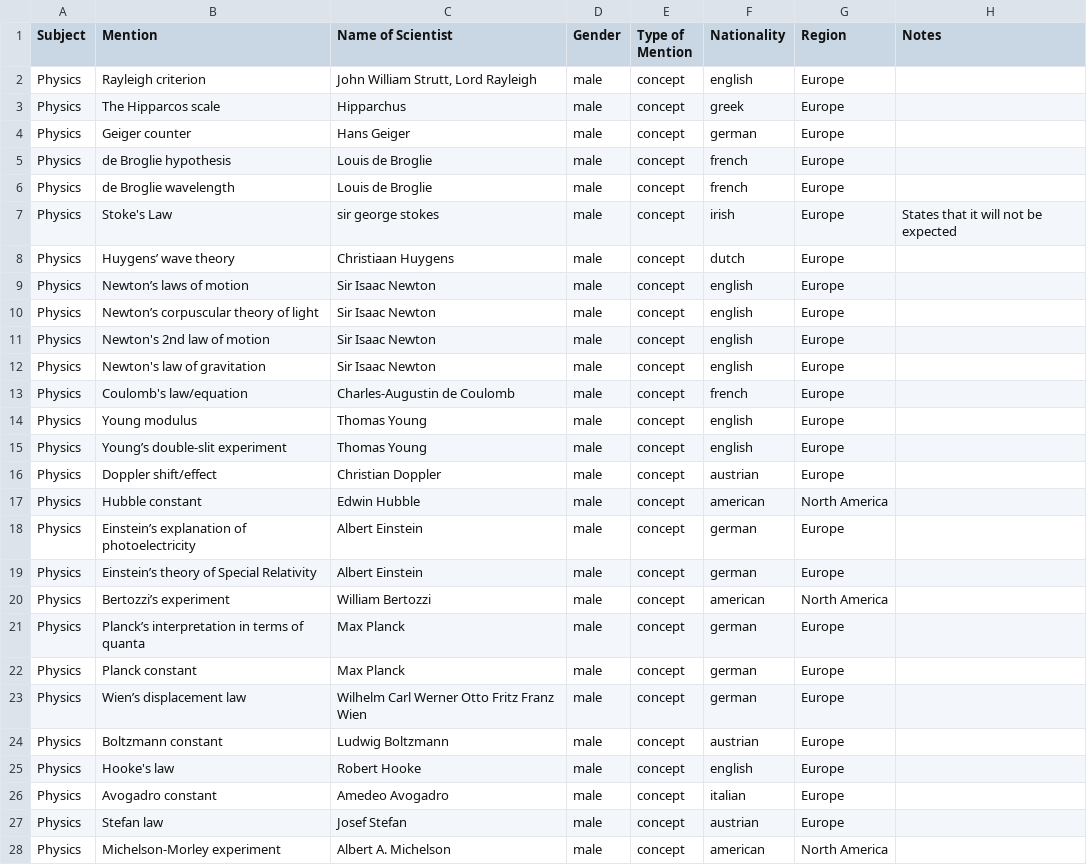
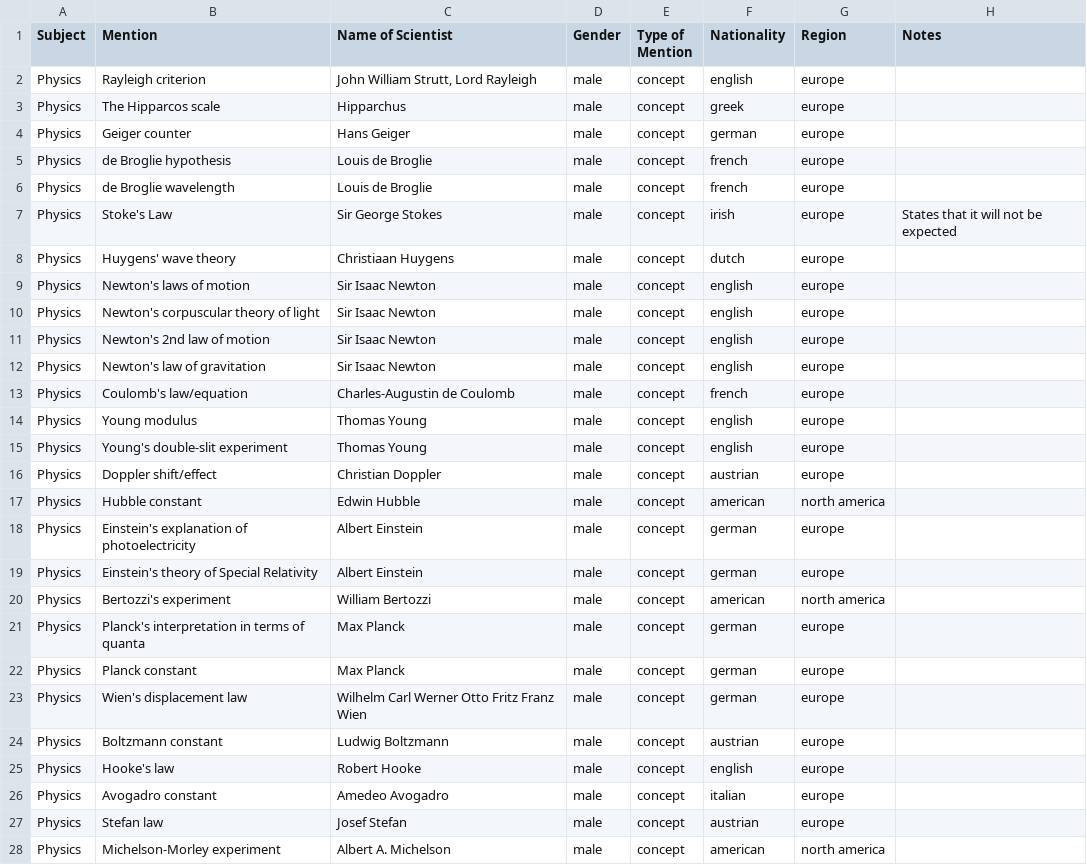
Before and after one commit to cookehmh/IncludeHerUK, a CSV file: A_Level/AQA.csv, drawn as a sheet; only a part is shown; the diff covers the shown part only; the diff names each change by its address in the sheet, - before the commit and + after, or states it on an @@ line.

```diff
--- a/A_Level/AQA.csv
+++ b/A_Level/AQA.csv
-G2:G16 (Region): Europe
+G2:G16 (Region): europe
-C7 (Name of Scientist): sir george stokes
+C7 (Name of Scientist): Sir George Stokes
-B8 (Mention): Huygens’ wave theory
+B8 (Mention): Huygens' wave theory
-B9 (Mention): Newton’s laws of motion
+B9 (Mention): Newton's laws of motion
-B10 (Mention): Newton’s corpuscular theory of light
+B10 (Mention): Newton's corpuscular theory of light
-B15 (Mention): Young’s double-slit experiment
+B15 (Mention): Young's double-slit experiment
-G17 (Region): North America
+G17 (Region): north america
-B18 (Mention): Einstein’s explanation of photoelectricity
+B18 (Mention): Einstein's explanation of photoelectricity
-G18:G19 (Region): Europe
+G18:G19 (Region): europe
-B19 (Mention): Einstein’s theory of Special Relativity
+B19 (Mention): Einstein's theory of Special Relativity
-B20 (Mention): Bertozzi’s experiment
+B20 (Mention): Bertozzi's experiment
-G20 (Region): North America
+G20 (Region): north america
-B21 (Mention): Planck’s interpretation in terms of quanta
+B21 (Mention): Planck's interpretation in terms of quanta
-G21:G27 (Region): Europe
+G21:G27 (Region): europe
-B23 (Mention): Wien’s displacement law
+B23 (Mention): Wien's displacement law
-G28 (Region): North America
+G28 (Region): north america
```
Also changed, not shown: 98 edited cells elsewhere in this file, A_Level/CCEA.csv, A_Level/OCR.csv, 31 other files.
